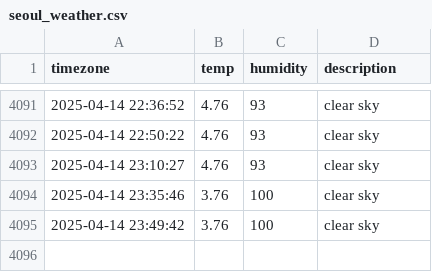
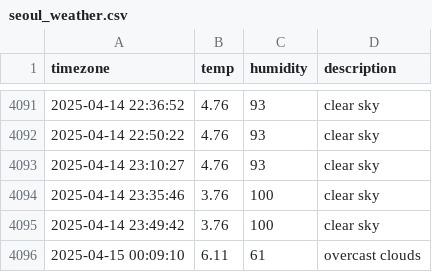
Before and after one commit to YOOSEONGWOO/seoul_weather, a CSV file: seoul_weather.csv, drawn as a sheet; only a part is shown, gaps mark what is left out; the diff names each change by its address in the sheet, - before the commit and + after, or states it on an @@ line.

```diff
--- a/seoul_weather.csv
+++ b/seoul_weather.csv
+row 4096: 2025-04-15 00:09:10 | 6.11 | 61 | overcast clouds
```
